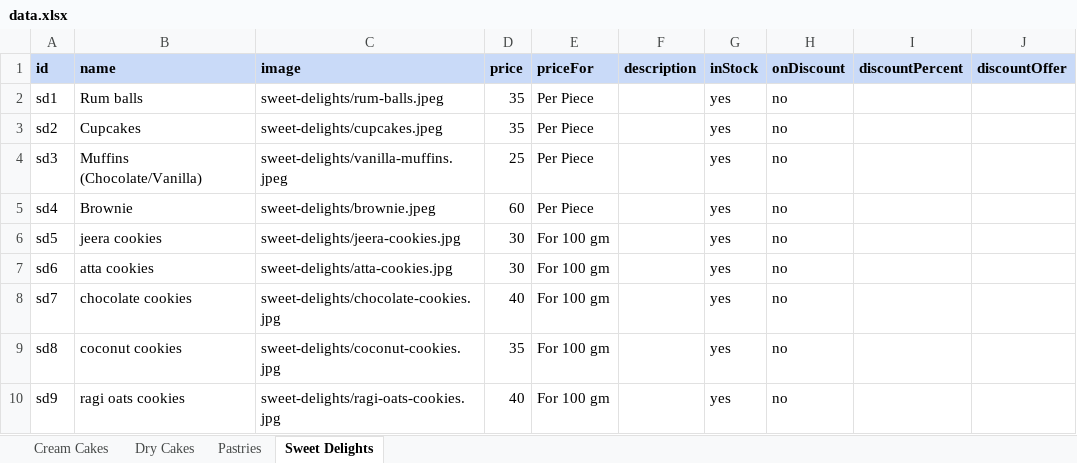
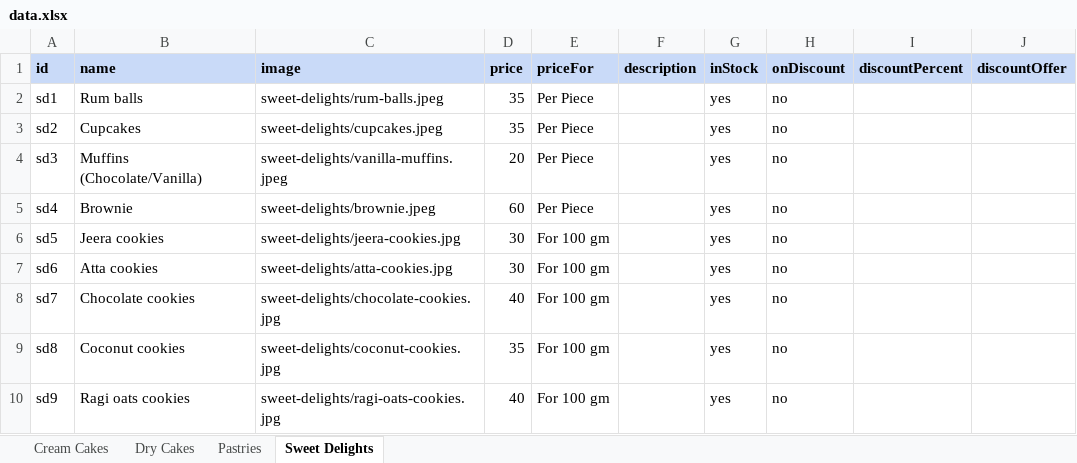
Before and after one commit to cakeoclock/cakeoclock.github.io, an Excel workbook: public/data/data.xlsx, sheet Sweet Delights, drawn as a sheet; values as stored, in another font and other column widths than the file's, no borders; the diff names each change by its address in the sheet, - before the commit and + after, or states it on an @@ line.

```diff
--- a/public/data/data.xlsx (sheet Sweet Delights)
+++ b/public/data/data.xlsx (sheet Sweet Delights)
-D4 (price): 25
+D4 (price): 20
-B6 (name): jeera cookies
+B6 (name): Jeera cookies
-B7 (name): atta cookies
+B7 (name): Atta cookies
-B8 (name): chocolate cookies
+B8 (name): Chocolate cookies
-B9 (name): coconut cookies
+B9 (name): Coconut cookies
-B10 (name): ragi oats cookies
+B10 (name): Ragi oats cookies
```
Also changed, not shown: sheet Cream Cakes, sheet Dry Cakes, sheet Pastries.
